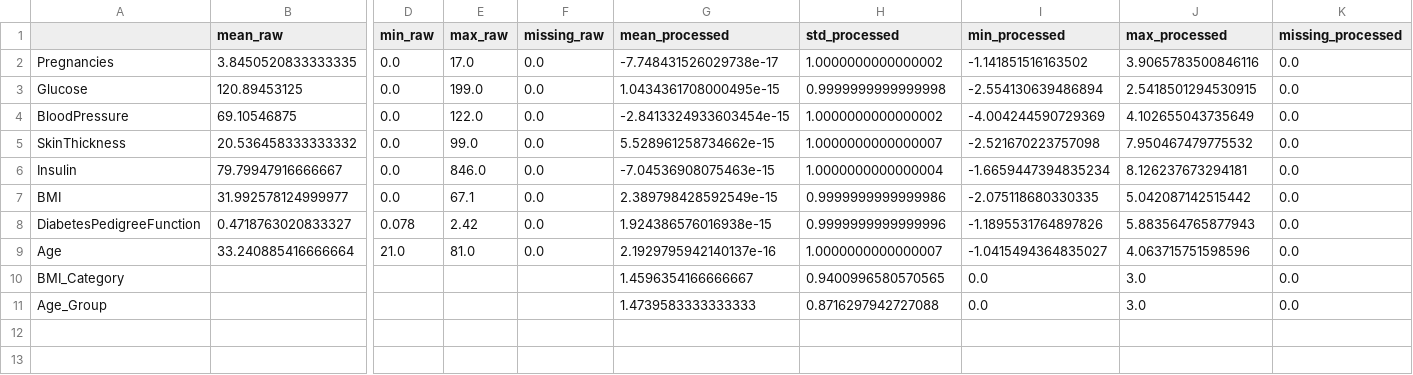
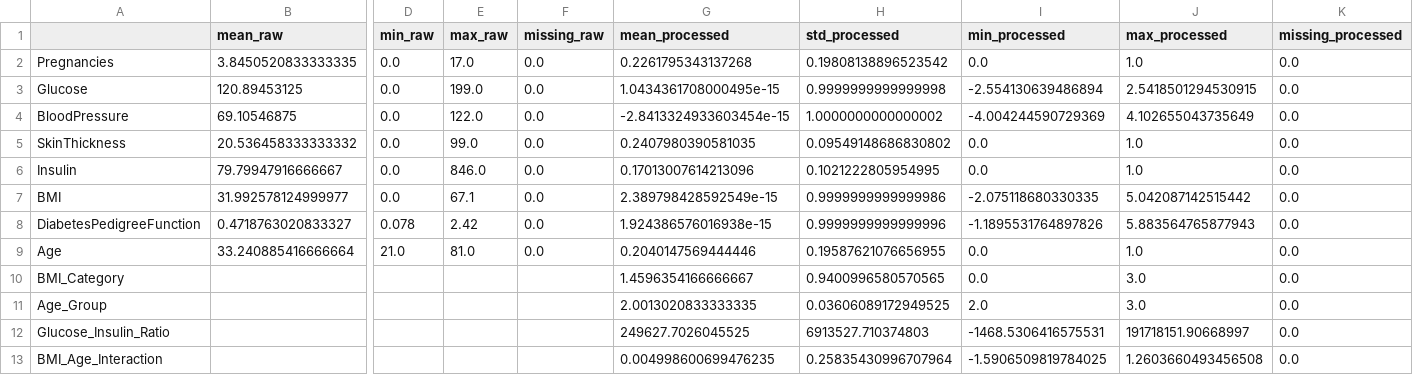
Before and after one commit to ettany/diabetes-classification, a CSV file: data/processed/feature_statistics.csv, drawn as a sheet; only a part is shown, gaps mark what is left out; rows hold the shown columns only; the diff names each change by its address in the sheet, - before the commit and + after, or states it on an @@ line.

```diff
--- a/data/processed/feature_statistics.csv
+++ b/data/processed/feature_statistics.csv
-G2 (mean_processed): -7.748431526029738e-17
+G2 (mean_processed): 0.2261795343137268
-H2 (std_processed): 1.0000000000000002
+H2 (std_processed): 0.19808138896523542
-I2 (min_processed): -1.141851516163502
+I2 (min_processed): 0.0
-J2 (max_processed): 3.9065783500846116
+J2 (max_processed): 1.0
-G5 (mean_processed): 5.528961258734662e-15
+G5 (mean_processed): 0.2407980390581035
-H5 (std_processed): 1.0000000000000007
+H5 (std_processed): 0.09549148686830802
-I5 (min_processed): -2.521670223757098
+I5 (min_processed): 0.0
-J5 (max_processed): 7.950467479775532
+J5 (max_processed): 1.0
-G6 (mean_processed): -7.04536908075463e-15
+G6 (mean_processed): 0.17013007614213096
-H6 (std_processed): 1.0000000000000004
+H6 (std_processed): 0.1021222805954995
-I6 (min_processed): -1.6659447394835234
+I6 (min_processed): 0.0
-J6 (max_processed): 8.126237673294181
+J6 (max_processed): 1.0
-G9 (mean_processed): 2.1929795942140137e-16
+G9 (mean_processed): 0.2040147569444446
-H9 (std_processed): 1.0000000000000007
+H9 (std_processed): 0.19587621076656955
-I9 (min_processed): -1.0415494364835027
+I9 (min_processed): 0.0
-J9 (max_processed): 4.063715751598596
+J9 (max_processed): 1.0
-G11 (mean_processed): 1.4739583333333333
+G11 (mean_processed): 2.0013020833333335
-H11 (std_processed): 0.8716297942727088
+H11 (std_processed): 0.03606089172949525
-I11 (min_processed): 0.0
+I11 (min_processed): 2.0
+row 12: Glucose_Insulin_Ratio |  |  |  |  | 249627.7026045525 | 6913527.710374803 | -1468.5306416575531 | 191718151.90668997 | 0.0
+row 13: BMI_Age_Interaction |  |  |  |  | 0.004998600699476235 | 0.25835430996707964 | -1.5906509819784025 | 1.2603660493456508 | 0.0
```
Also changed, not shown: 16 other files.
